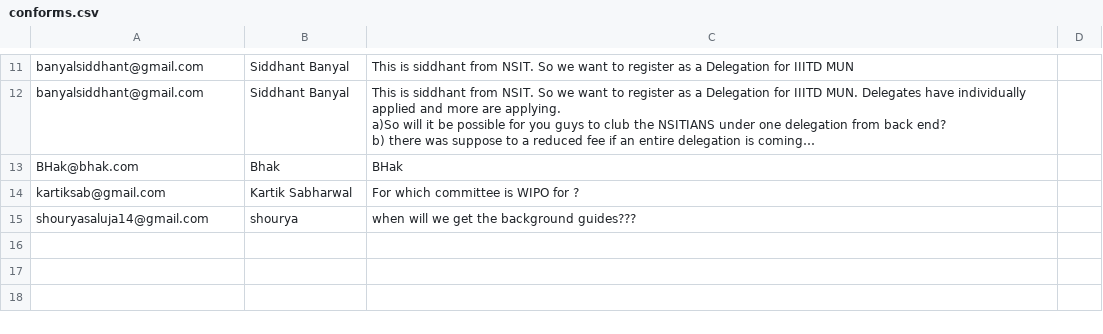
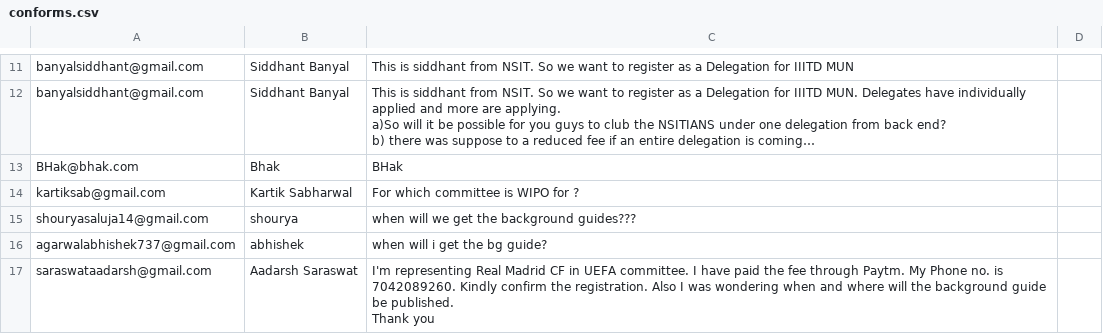
Before and after one commit to gureks/iiitdmun, a CSV file: iiitdmun/conforms.csv, drawn as a sheet; only a part is shown, gaps mark what is left out; long unchanged cells end in …; ↵ is a line break in a cell; the diff names each change by its address in the sheet, - before the commit and + after, or states it on an @@ line.

```diff
--- a/iiitdmun/conforms.csv
+++ b/iiitdmun/conforms.csv
+row 16: agarwalabhishek737@gmail.com | abhishek | when will i get the bg guide?
+row 17: saraswataadarsh@gmail.com | Aadarsh Saraswat | I'm representing Real Madrid CF in UEFA committee. I have paid the fee through Paytm. My Phone no. is 7042089260. Kindly confirm the registration. Also I was wondering when and where will the background guide be published. ↵ Thank you
```
Also changed, not shown: iiitdmun/collforms.csv, iiitdmun/indiforms.csv.
